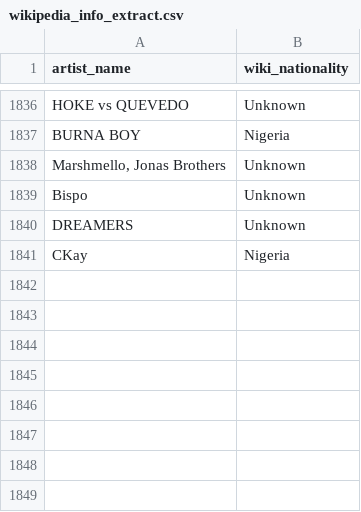
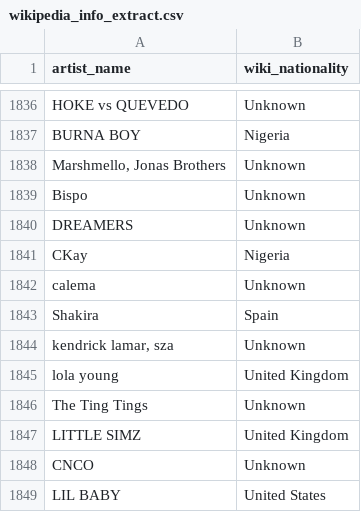
Before and after one commit to Tyainss/portuguese-radio-analysis, a CSV file: extract_folder/wikipedia_info_extract.csv, drawn as a sheet; only a part is shown, gaps mark what is left out; the diff names each change by its address in the sheet, - before the commit and + after, or states it on an @@ line.

```diff
--- a/extract_folder/wikipedia_info_extract.csv
+++ b/extract_folder/wikipedia_info_extract.csv
+row 1842: calema | Unknown
+row 1843: Shakira | Spain
+row 1844: kendrick lamar, sza | Unknown
+row 1845: lola young | United Kingdom
+row 1846: The Ting Tings | Unknown
+row 1847: LITTLE SIMZ | United Kingdom
+row 1848: CNCO | Unknown
+row 1849: LIL BABY | United States
```
Also changed, not shown: extract_folder/lyrics_info_extract.csv, extract_folder/musicbrainz_info_extract.csv, 7 other files.
